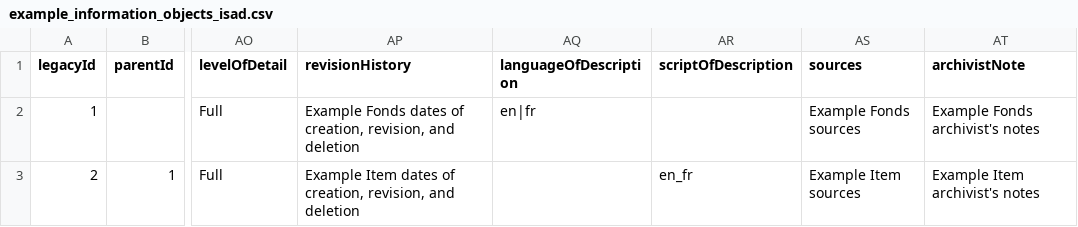
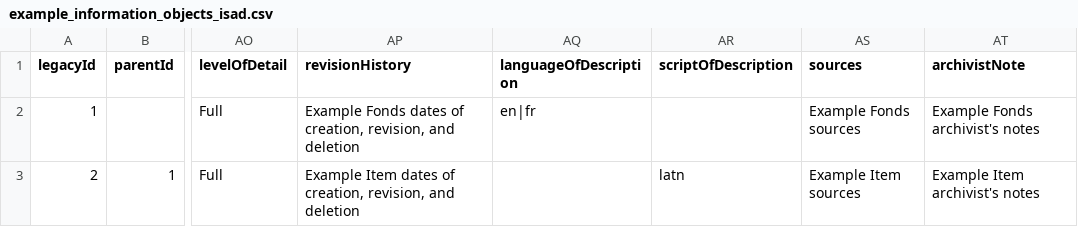
Before and after one commit to artefactual/atom, a CSV file: lib/task/import/example/isad/example_information_objects_isad.csv, drawn as a sheet; only a part is shown, gaps mark what is left out; the diff names each change by its address in the sheet, - before the commit and + after, or states it on an @@ line.

Commit message:
Fixed minor issue in example ISAD description CSV import template.

```diff
--- a/lib/task/import/example/isad/example_information_objects_isad.csv
+++ b/lib/task/import/example/isad/example_information_objects_isad.csv
-AR3 (scriptOfDescription): en_fr
+AR3 (scriptOfDescription): latn
```
